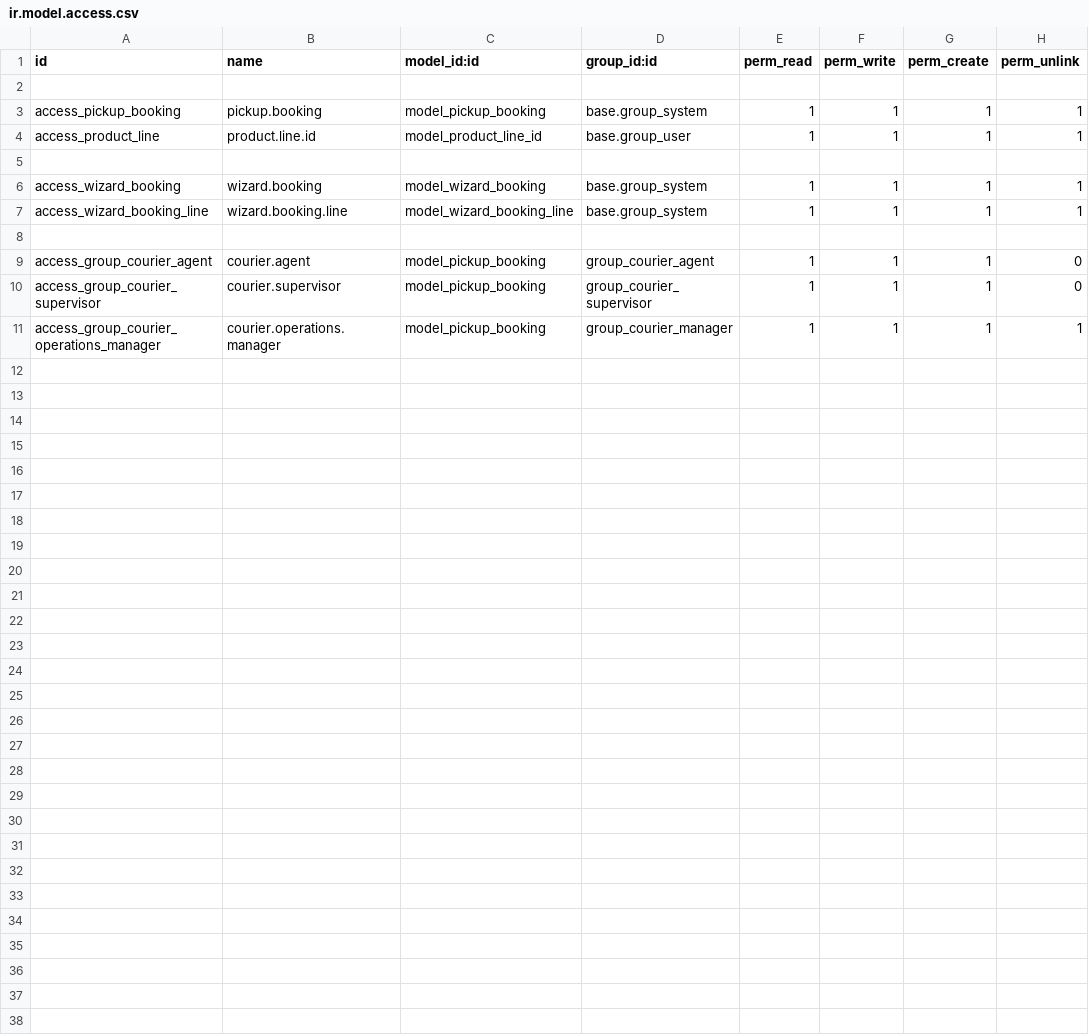
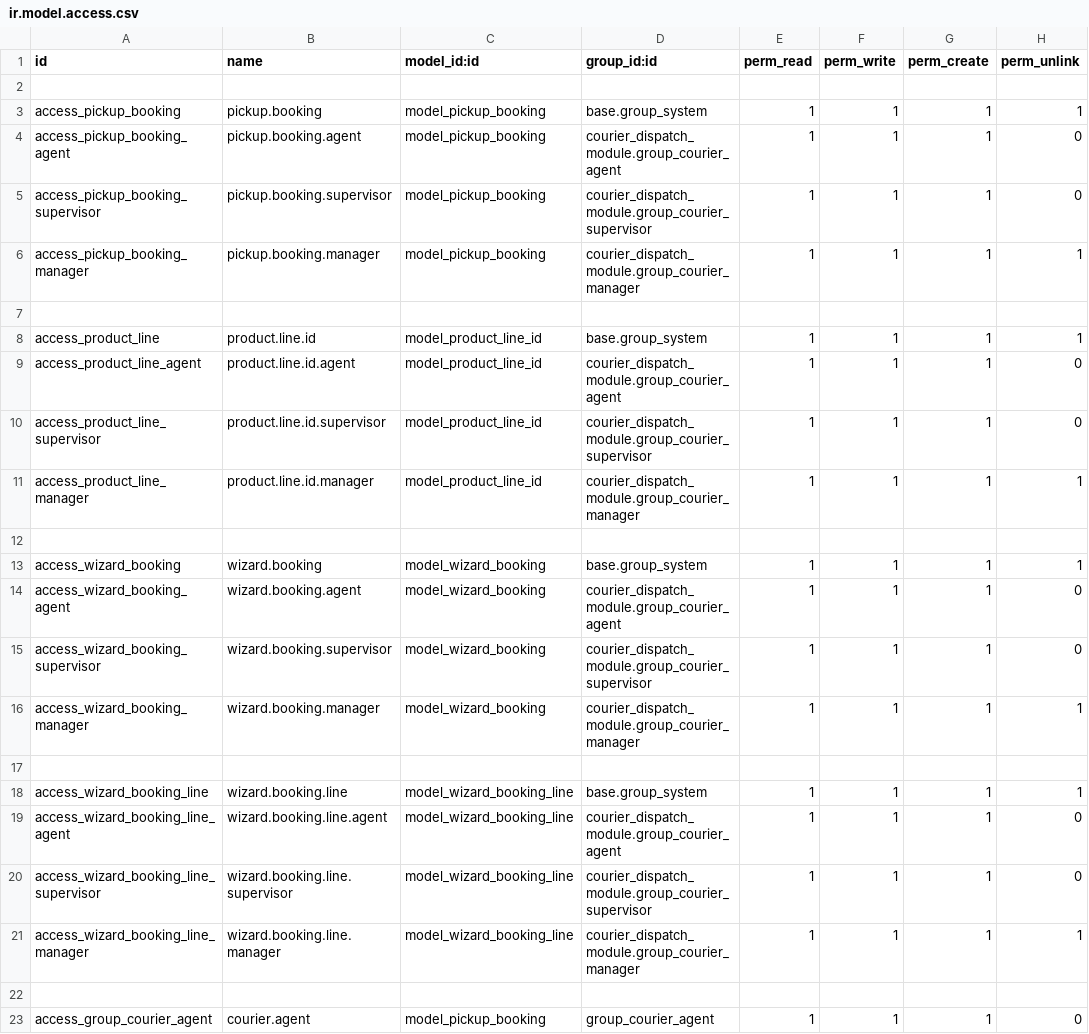
Before and after one commit to mekha-ZB/Training_batch_assessment_sep, a CSV file: Prasanth/courier_dispatch_module/security/ir.model.access.csv, drawn as a sheet; only a part is shown; the shorter side is filled out with more unchanged rows.

```diff
--- a/Prasanth/courier_dispatch_module/security/ir.model.access.csv
+++ b/Prasanth/courier_dispatch_module/security/ir.model.access.csv
@@ -3,6 +3,20 @@ id,name,model_id:id,group_id:id,perm_read,perm_write,perm_create,perm_unlink
 access_pickup_booking,pickup.booking,model_pickup_booking,base.group_system,1,1,1,1
-access_product_line,product.line.id,model_product_line_id,base.group_user,1,1,1,1
+access_pickup_booking_agent,pickup.booking.agent,model_pickup_booking,courier_dispatch_module.group_courier_agent,1,1,1,0
+access_pickup_booking_supervisor,pickup.booking.supervisor,model_pickup_booking,courier_dispatch_module.group_courier_supervisor,1,1,1,0
+access_pickup_booking_manager,pickup.booking.manager,model_pickup_booking,courier_dispatch_module.group_courier_manager,1,1,1,1
+
+access_product_line,product.line.id,model_product_line_id,base.group_system,1,1,1,1
+access_product_line_agent,product.line.id.agent,model_product_line_id,courier_dispatch_module.group_courier_agent,1,1,1,0
+access_product_line_supervisor,product.line.id.supervisor,model_product_line_id,courier_dispatch_module.group_courier_supervisor,1,1,1,0
+access_product_line_manager,product.line.id.manager,model_product_line_id,courier_dispatch_module.group_courier_manager,1,1,1,1
 
 access_wizard_booking,wizard.booking,model_wizard_booking,base.group_system,1,1,1,1
+access_wizard_booking_agent,wizard.booking.agent,model_wizard_booking,courier_dispatch_module.group_courier_agent,1,1,1,0
+access_wizard_booking_supervisor,wizard.booking.supervisor,model_wizard_booking,courier_dispatch_module.group_courier_supervisor,1,1,1,0
+access_wizard_booking_manager,wizard.booking.manager,model_wizard_booking,courier_dispatch_module.group_courier_manager,1,1,1,1
+
 access_wizard_booking_line,wizard.booking.line,model_wizard_booking_line,base.group_system,1,1,1,1
+access_wizard_booking_line_agent,wizard.booking.line.agent,model_wizard_booking_line,courier_dispatch_module.group_courier_agent,1,1,1,0
+access_wizard_booking_line_supervisor,wizard.booking.line.supervisor,model_wizard_booking_line,courier_dispatch_module.group_courier_supervisor,1,1,1,0
+access_wizard_booking_line_manager,wizard.booking.line.manager,model_wizard_booking_line,courier_dispatch_module.group_courier_manager,1,1,1,1
 
```
Also changed, not shown: 6 other files.
